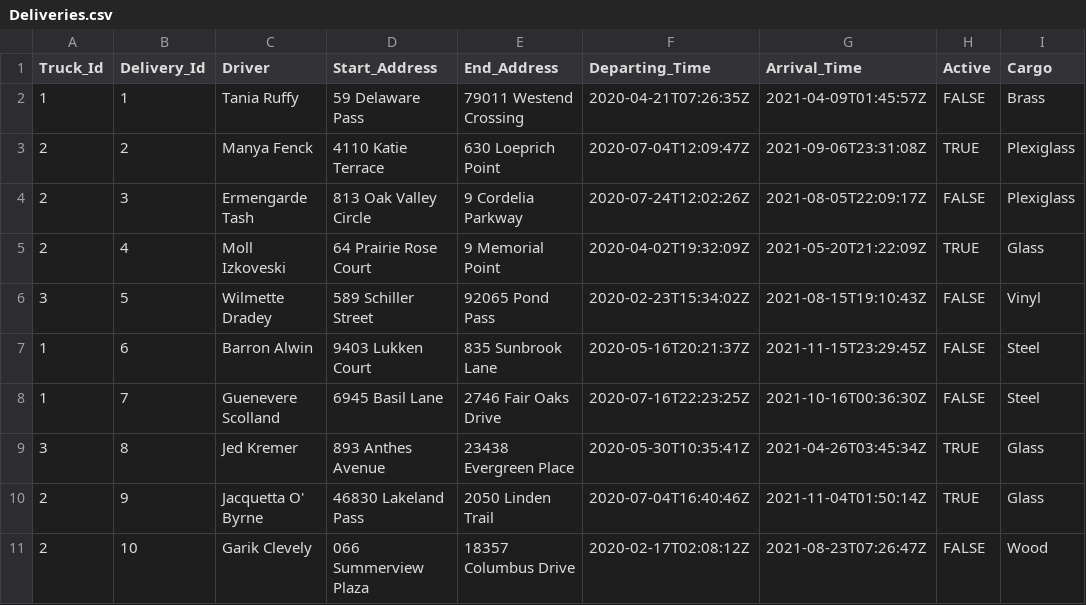
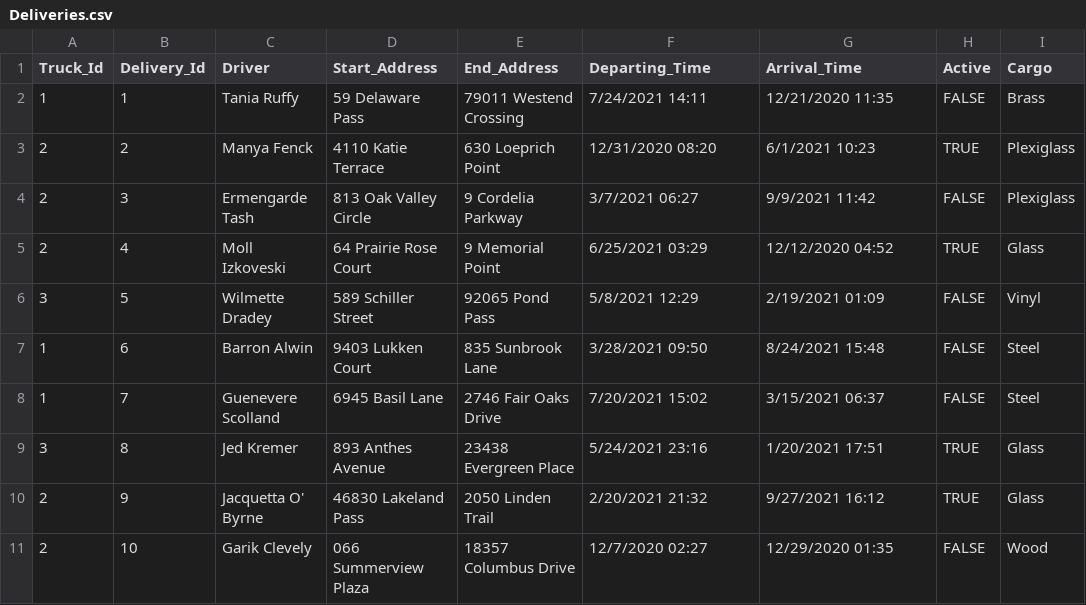
Before and after one commit to ana-tonic/Telematics, a CSV file: Deliveries.csv, drawn as a sheet.

```diff
--- a/Deliveries.csv
+++ b/Deliveries.csv
@@ -1,11 +1,11 @@
 Truck_Id,Delivery_Id,Driver,Start_Address,End_Address,Departing_Time,Arrival_Time,Active,Cargo
-1,1,Tania Ruffy,59 Delaware Pass,79011 Westend Crossing,2020-04-21T07:26:35Z,2021-04-09T01:45:57Z,FALSE,Brass
-2,2,Manya Fenck,4110 Katie Terrace,630 Loeprich Point,2020-07-04T12:09:47Z,2021-09-06T23:31:08Z,TRUE,Plexiglass
-2,3,Ermengarde Tash,813 Oak Valley Circle,9 Cordelia Parkway,2020-07-24T12:02:26Z,2021-08-05T22:09:17Z,FALSE,Plexiglass
-2,4,Moll Izkoveski,64 Prairie Rose Court,9 Memorial Point,2020-04-02T19:32:09Z,2021-05-20T21:22:09Z,TRUE,Glass
-3,5,Wilmette Dradey,589 Schiller Street,92065 Pond Pass,2020-02-23T15:34:02Z,2021-08-15T19:10:43Z,FALSE,Vinyl
-1,6,Barron Alwin,9403 Lukken Court,835 Sunbrook Lane,2020-05-16T20:21:37Z,2021-11-15T23:29:45Z,FALSE,Steel
-1,7,Guenevere Scolland,6945 Basil Lane,2746 Fair Oaks Drive,2020-07-16T22:23:25Z,2021-10-16T00:36:30Z,FALSE,Steel
-3,8,Jed Kremer,893 Anthes Avenue,23438 Evergreen Place,2020-05-30T10:35:41Z,2021-04-26T03:45:34Z,TRUE,Glass
-2,9,Jacquetta O' Byrne,46830 Lakeland Pass,2050 Linden Trail,2020-07-04T16:40:46Z,2021-11-04T01:50:14Z,TRUE,Glass
-2,10,Garik Clevely,066 Summerview Plaza,18357 Columbus Drive,2020-02-17T02:08:12Z,2021-08-23T07:26:47Z,FALSE,Wood
+1,1,Tania Ruffy,59 Delaware Pass,79011 Westend Crossing,7/24/2021 14:11,12/21/2020 11:35,FALSE,Brass
+2,2,Manya Fenck,4110 Katie Terrace,630 Loeprich Point,12/31/2020 08:20,6/1/2021 10:23,TRUE,Plexiglass
+2,3,Ermengarde Tash,813 Oak Valley Circle,9 Cordelia Parkway,3/7/2021 06:27,9/9/2021 11:42,FALSE,Plexiglass
+2,4,Moll Izkoveski,64 Prairie Rose Court,9 Memorial Point,6/25/2021 03:29,12/12/2020 04:52,TRUE,Glass
+3,5,Wilmette Dradey,589 Schiller Street,92065 Pond Pass,5/8/2021 12:29,2/19/2021 01:09,FALSE,Vinyl
+1,6,Barron Alwin,9403 Lukken Court,835 Sunbrook Lane,3/28/2021 09:50,8/24/2021 15:48,FALSE,Steel
+1,7,Guenevere Scolland,6945 Basil Lane,2746 Fair Oaks Drive,7/20/2021 15:02,3/15/2021 06:37,FALSE,Steel
+3,8,Jed Kremer,893 Anthes Avenue,23438 Evergreen Place,5/24/2021 23:16,1/20/2021 17:51,TRUE,Glass
+2,9,Jacquetta O' Byrne,46830 Lakeland Pass,2050 Linden Trail,2/20/2021 21:32,9/27/2021 16:12,TRUE,Glass
+2,10,Garik Clevely,066 Summerview Plaza,18357 Columbus Drive,12/7/2020 02:27,12/29/2020 01:35,FALSE,Wood
```
Also changed, not shown: 10 other files.
